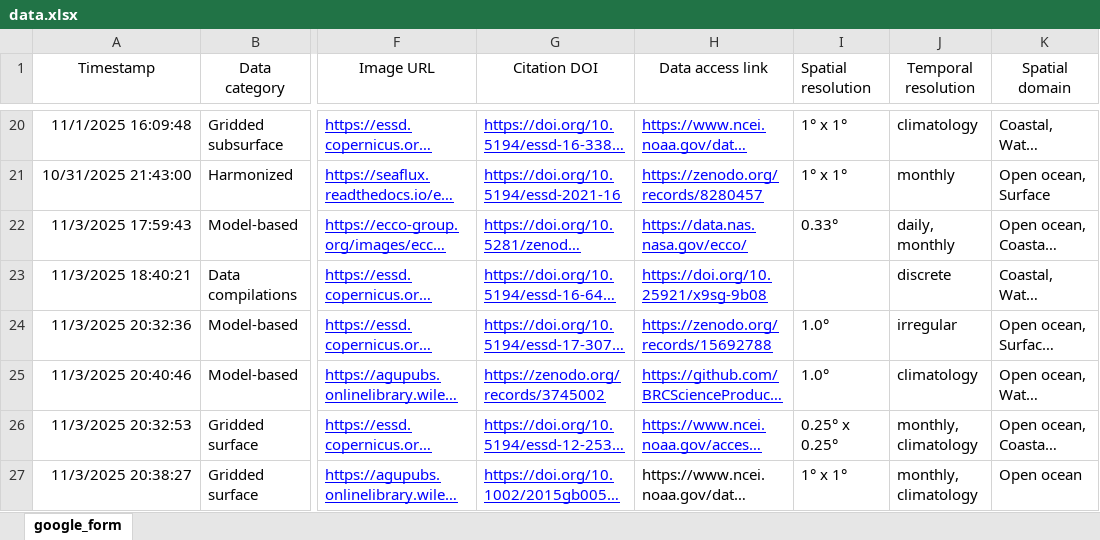
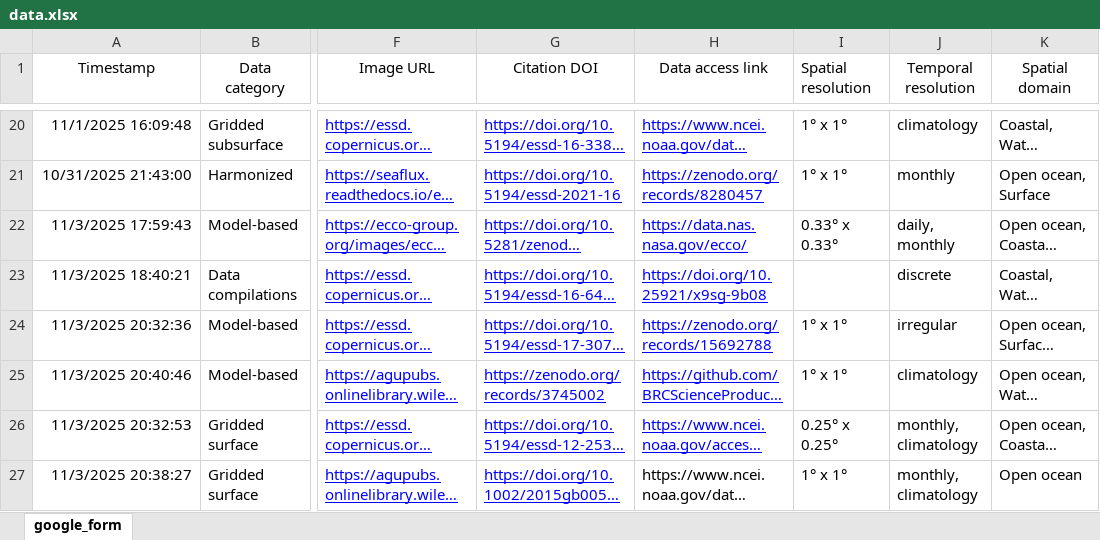
Before and after one commit to OceanCO2/co2-products, an Excel workbook: docs/data.xlsx, sheet google_form, drawn as a sheet; only a part is shown, gaps mark what is left out; long unchanged cells end in …; values as stored, in another font and other column widths than the file's, no borders; charts and pictures and conditional formats and table styles not drawn; the diff names each change by its address in the sheet, - before the commit and + after, or states it on an @@ line.

```diff
--- a/docs/data.xlsx (sheet google_form)
+++ b/docs/data.xlsx (sheet google_form)
-I22 (Spatial resolution): 0.33°
+I22 (Spatial resolution): 0.33° x 0.33°
-I24:I25 (Spatial resolution): 1.0°
+I24:I25 (Spatial resolution): 1° x 1°
```
Also changed, not shown: 2 other files.
